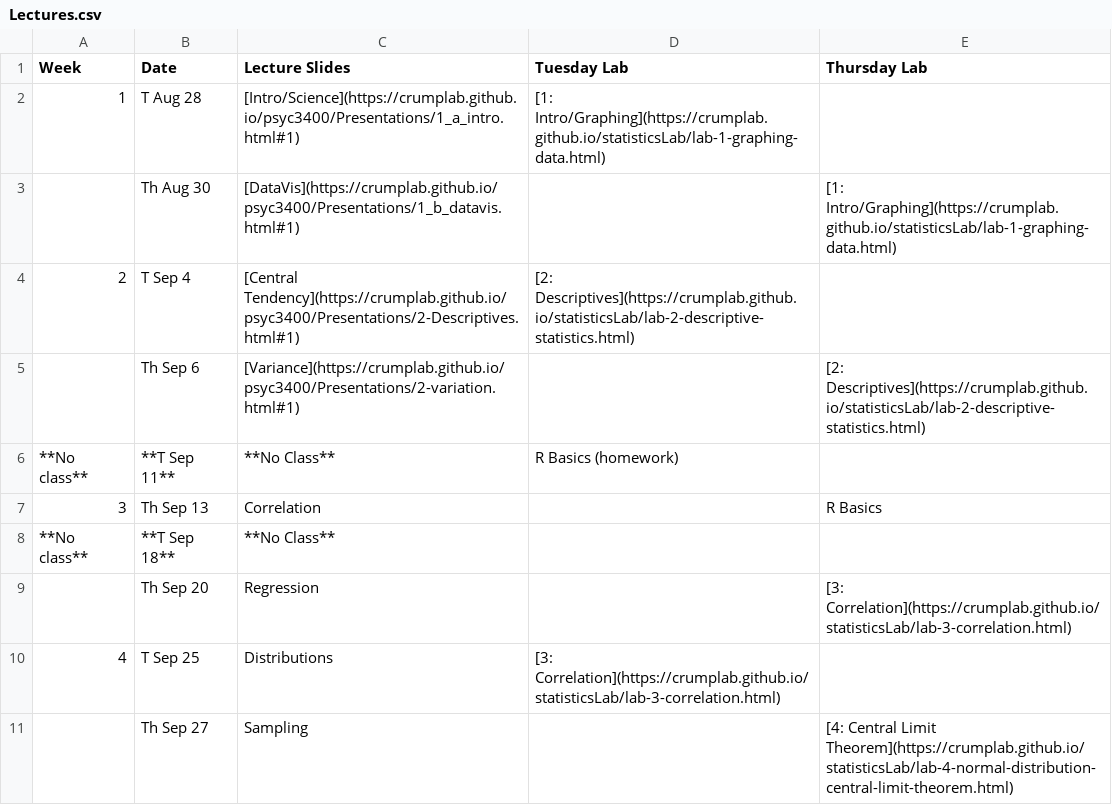
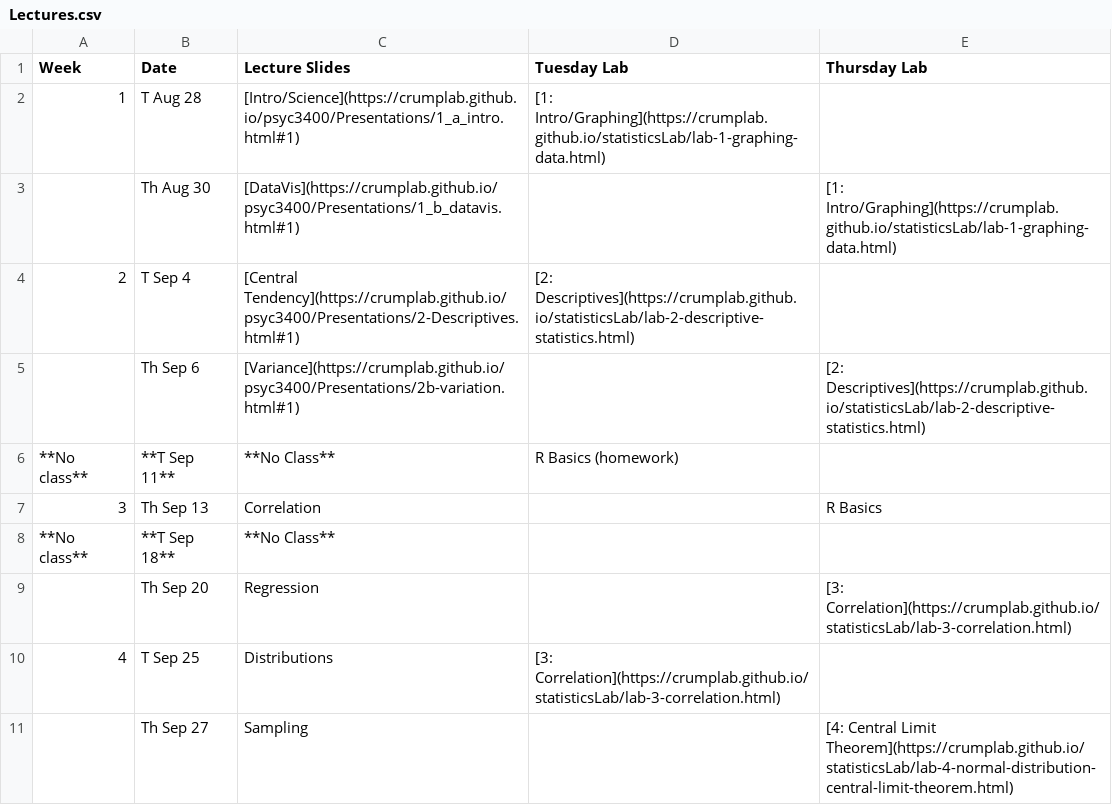
Before and after one commit to CrumpLab/psyc3400, a CSV file: Lectures.csv, drawn as a sheet; only a part is shown.

Commit message:
link to variance lecture

```diff
--- a/Lectures.csv
+++ b/Lectures.csv
@@ -4,3 +4,3 @@ Week	Date	Lecture Slides	Tuesday Lab	Thursday Lab
 2	T Sep 4	[Central Tendency](https://crumplab.github.io/psyc3400/Presentations/2-Descriptives.html#1)	[2: Descriptives](https://crumplab.github.io/statisticsLab/lab-2-descriptive-statistics.html)	
-	Th Sep 6	[Variance](https://crumplab.github.io/psyc3400/Presentations/2-variation.html#1)		[2: Descriptives](https://crumplab.github.io/statisticsLab/lab-2-descriptive-statistics.html)
+	Th Sep 6	[Variance](https://crumplab.github.io/psyc3400/Presentations/2b-variation.html#1)		[2: Descriptives](https://crumplab.github.io/statisticsLab/lab-2-descriptive-statistics.html)
 **No class**	**T Sep 11**	**No Class**	R Basics (homework)	
```
Also changed, not shown: docs/Lectures.csv, 1 other file.
